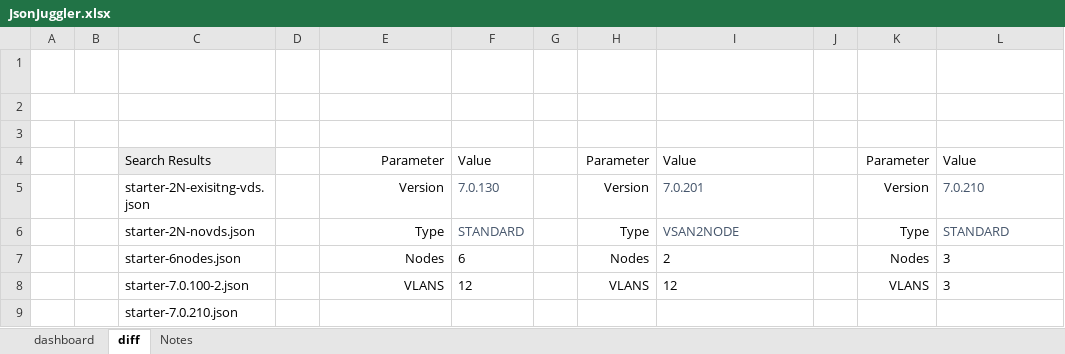
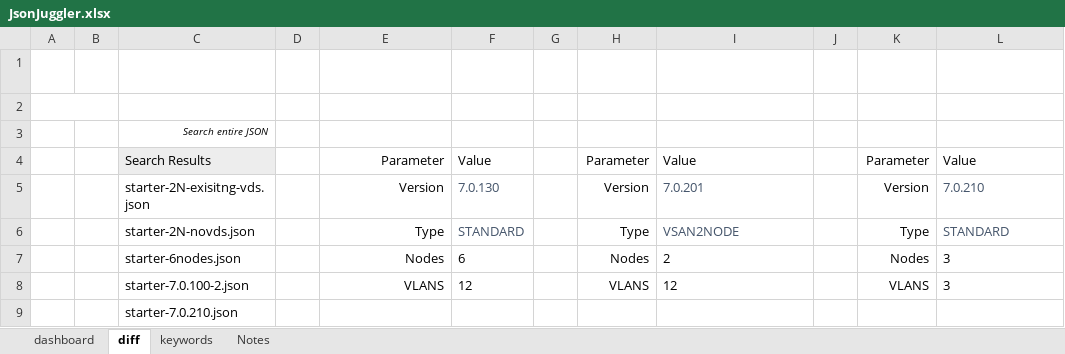
Before and after one commit to pgaljan/JsonJuggler, an Excel workbook: JsonJuggler.xlsx, sheet diff, drawn as a sheet; only a part is shown; values as stored, in another font and other column widths than the file's, no borders; charts and pictures and table styles not drawn; the diff names each change by its address in the sheet, - before the commit and + after, or states it on an @@ line.

```diff
--- a/JsonJuggler.xlsx (sheet diff)
+++ b/JsonJuggler.xlsx (sheet diff)
@@ sheet tab unhidden: keywords @@
-C3: (empty)
+C3: Search entire JSON
```
Also changed, not shown: sheet dashboard, formulas that keep their value, charts or pictures.
